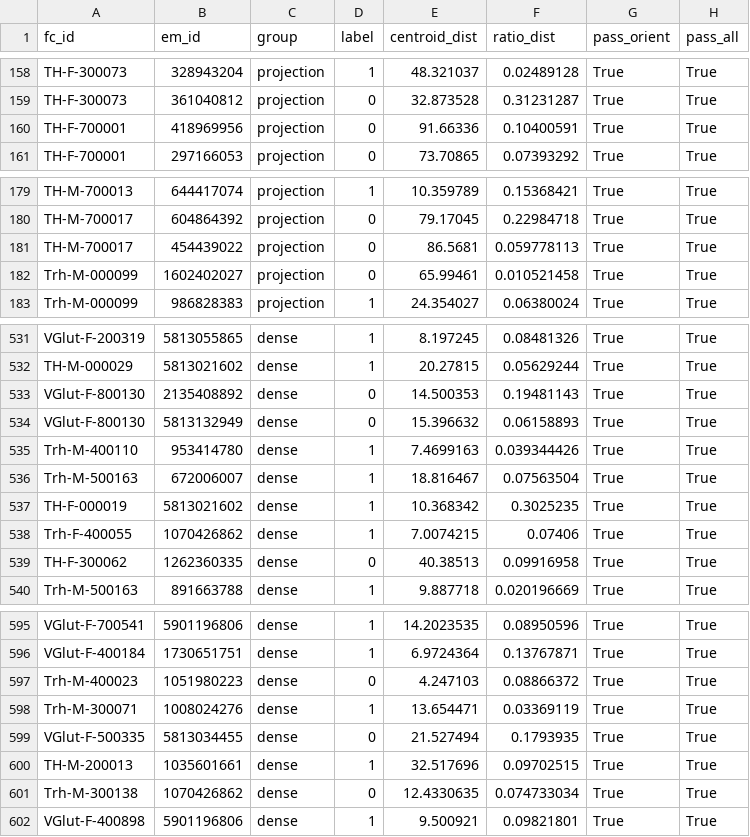
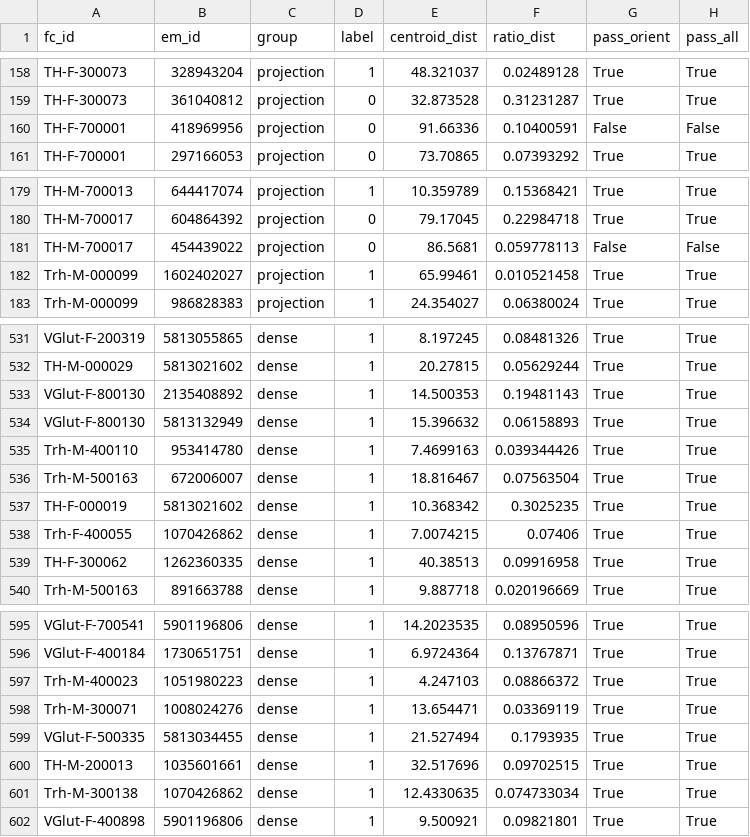
Before and after one commit to CFP106022206/nrn_mapping_CNN, a CSV file: analysis_dense_vs_projection/results/sponge_prescreen_check.csv, drawn as a sheet; only a part is shown, gaps mark what is left out; the diff covers the shown part only.

```diff
--- a/analysis_dense_vs_projection/results/sponge_prescreen_check.csv
+++ b/analysis_dense_vs_projection/results/sponge_prescreen_check.csv
@@ -159,3 +159,3 @@ TH-F-300073,328943204,projection,1,48.321037,0.02489128,True,True
 TH-F-300073,361040812,projection,0,32.873528,0.31231287,True,True
-TH-F-700001,418969956,projection,0,91.66336,0.10400591,True,True
+TH-F-700001,418969956,projection,0,91.66336,0.10400591,False,False
 TH-F-700001,297166053,projection,0,73.70865,0.07393292,True,True
@@ -180,4 +180,4 @@ TH-M-700013,644417074,projection,1,10.359789,0.15368421,True,True
 TH-M-700017,604864392,projection,0,79.17045,0.22984718,True,True
-TH-M-700017,454439022,projection,0,86.5681,0.059778113,True,True
-Trh-M-000099,1602402027,projection,0,65.99461,0.010521458,True,True
+TH-M-700017,454439022,projection,0,86.5681,0.059778113,False,False
+Trh-M-000099,1602402027,projection,1,65.99461,0.010521458,True,True
 Trh-M-000099,986828383,projection,1,24.354027,0.06380024,True,True
@@ -532,4 +532,4 @@ VGlut-F-200319,5813055865,dense,1,8.197245,0.08481326,True,True
 TH-M-000029,5813021602,dense,1,20.27815,0.05629244,True,True
-VGlut-F-800130,2135408892,dense,0,14.500353,0.19481143,True,True
-VGlut-F-800130,5813132949,dense,0,15.396632,0.06158893,True,True
+VGlut-F-800130,2135408892,dense,1,14.500353,0.19481143,True,True
+VGlut-F-800130,5813132949,dense,1,15.396632,0.06158893,True,True
 Trh-M-400110,953414780,dense,1,7.4699163,0.039344426,True,True
@@ -538,3 +538,3 @@ TH-F-000019,5813021602,dense,1,10.368342,0.3025235,True,True
 Trh-F-400055,1070426862,dense,1,7.0074215,0.07406,True,True
-TH-F-300062,1262360335,dense,0,40.38513,0.09916958,True,True
+TH-F-300062,1262360335,dense,1,40.38513,0.09916958,True,True
 Trh-M-500163,891663788,dense,1,9.887718,0.020196669,True,True
@@ -596,7 +596,7 @@ VGlut-F-700541,5901196806,dense,1,14.2023535,0.08950596,True,True
 VGlut-F-400184,1730651751,dense,1,6.9724364,0.13767871,True,True
-Trh-M-400023,1051980223,dense,0,4.247103,0.08866372,True,True
+Trh-M-400023,1051980223,dense,1,4.247103,0.08866372,True,True
 Trh-M-300071,1008024276,dense,1,13.654471,0.03369119,True,True
-VGlut-F-500335,5813034455,dense,0,21.527494,0.1793935,True,True
+VGlut-F-500335,5813034455,dense,1,21.527494,0.1793935,True,True
 TH-M-200013,1035601661,dense,1,32.517696,0.09702515,True,True
-Trh-M-300138,1070426862,dense,0,12.4330635,0.074733034,True,True
+Trh-M-300138,1070426862,dense,1,12.4330635,0.074733034,True,True
 VGlut-F-400898,5901196806,dense,1,9.500921,0.09821801,True,True
```
Also changed, not shown: 34 edited cells elsewhere in this file, analysis_dense_vs_projection/results/nblast_cable_bins.csv, analysis_dense_vs_projection/results/nblast_separability.csv, 33 other files.
